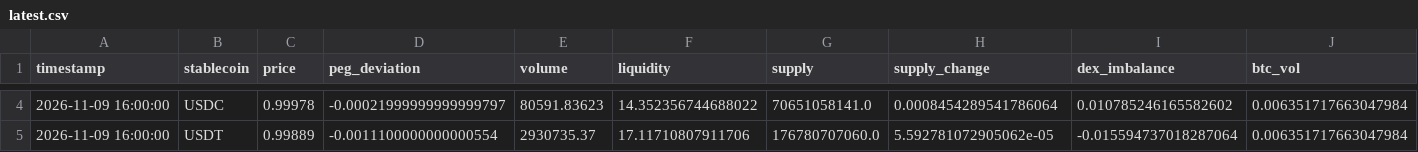
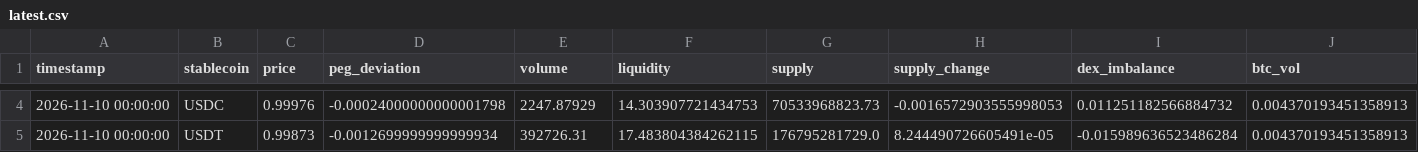
Before and after one commit to ohope0211/stablecoin-depeg-ews, a CSV file: data/live/latest.csv, drawn as a sheet; only a part is shown, gaps mark what is left out; the diff covers the shown part only; the diff names each change by its address in the sheet, - before the commit and + after, or states it on an @@ line.

```diff
--- a/data/live/latest.csv
+++ b/data/live/latest.csv
-A4:A5 (timestamp): 2026-11-09 16:00:00
+A4:A5 (timestamp): 2026-11-10 00:00:00
-C4 (price): 0.99978
+C4 (price): 0.99976
-D4 (peg_deviation): -0.00021999999999999797
+D4 (peg_deviation): -0.00024000000000001798
-E4 (volume): 80591.83623
+E4 (volume): 2247.87929
-F4 (liquidity): 14.352356744688022
+F4 (liquidity): 14.303907721434753
-G4 (supply): 70651058141.0
+G4 (supply): 70533968823.73
-H4 (supply_change): 0.0008454289541786064
+H4 (supply_change): -0.0016572903555998053
-I4 (dex_imbalance): 0.010785246165582602
+I4 (dex_imbalance): 0.011251182566884732
-J4:J5 (btc_vol): 0.006351717663047984
+J4:J5 (btc_vol): 0.004370193451358913
-C5 (price): 0.99889
+C5 (price): 0.99873
-D5 (peg_deviation): -0.0011100000000000554
+D5 (peg_deviation): -0.0012699999999999934
-E5 (volume): 2930735.37
+E5 (volume): 392726.31
-F5 (liquidity): 17.11710807911706
+F5 (liquidity): 17.483804384262115
-G5 (supply): 176780707060.0
+G5 (supply): 176795281729.0
-H5 (supply_change): 5.592781072905062e-05
+H5 (supply_change): 8.244490726605491e-05
-I5 (dex_imbalance): -0.015594737018287064
+I5 (dex_imbalance): -0.015989636523486284
```
Also changed, not shown: 95 edited cells elsewhere in this file, data/live/curve3pool_live.csv, 1 other file.
